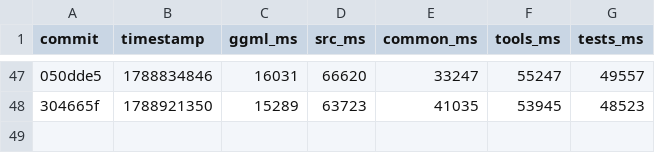
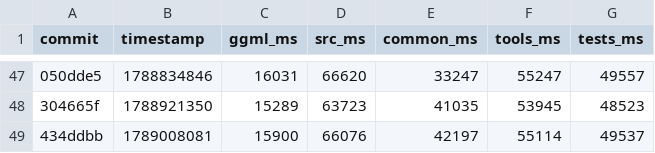
Before and after one commit to ggml-org/llama.cpp-dev, a CSV file: compile-times.csv, drawn as a sheet; only a part is shown, gaps mark what is left out; the diff names each change by its address in the sheet, - before the commit and + after, or states it on an @@ line.

```diff
--- a/compile-times.csv
+++ b/compile-times.csv
+row 49: 434ddbb | 1789008081 | 15900 | 66076 | 42197 | 55114 | 49537
```
Also changed, not shown: 2 other files.
